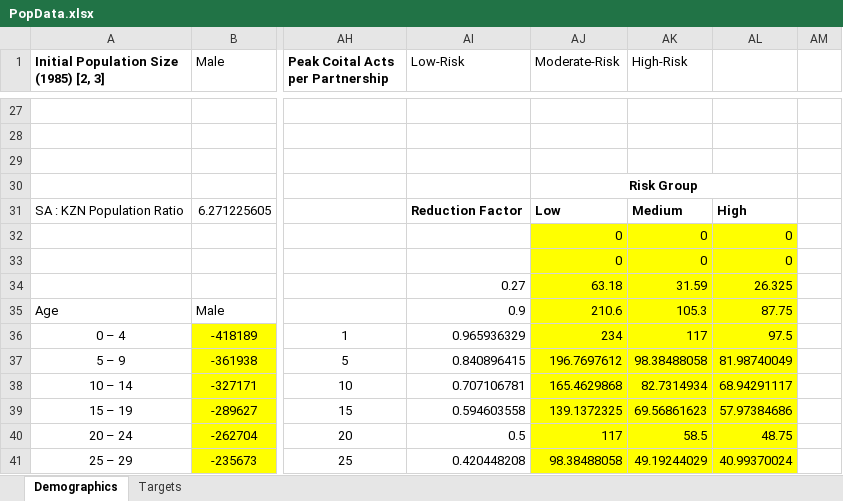
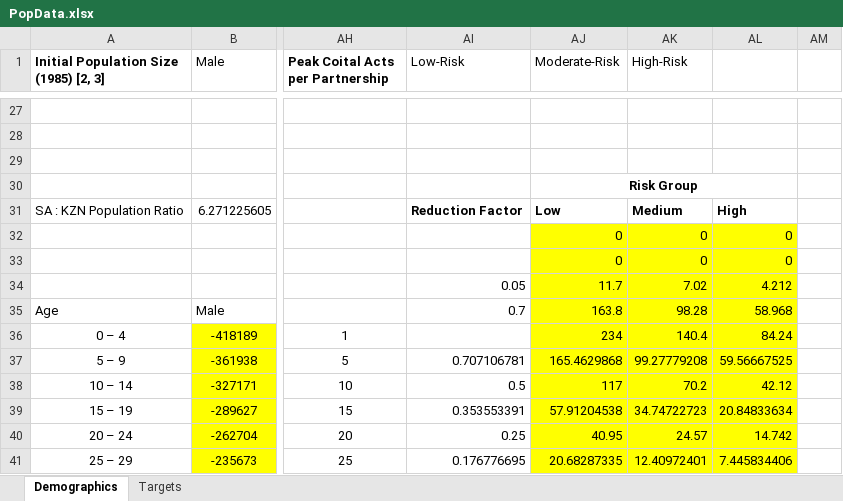
Before and after one commit to ICRC-Models/HHCoM, an Excel workbook: PopData.xlsx, sheet Demographics, drawn as a sheet; only a part is shown, gaps mark what is left out; values as stored, in another font and other column widths than the file's, no borders; charts and pictures not drawn; the diff covers the shown part only; the diff names each change by its address in the sheet, - before the commit and + after, or states it on an @@ line.

```diff
--- a/PopData.xlsx (sheet Demographics)
+++ b/PopData.xlsx (sheet Demographics)
-AI34 (Low-Risk): 0.27
+AI34 (Low-Risk): 0.05
-AJ34 (Moderate-Risk): 63.18
+AJ34 (Moderate-Risk): 11.7
-AK34 (High-Risk): 31.59
+AK34 (High-Risk): 7.02
-AL34: 26.325
+AL34: 4.212
-AI35 (Low-Risk): 0.9
+AI35 (Low-Risk): 0.7
-AJ35 (Moderate-Risk): 210.6
+AJ35 (Moderate-Risk): 163.8
-AK35 (High-Risk): 105.3
+AK35 (High-Risk): 98.28
-AL35: 87.75
+AL35: 58.968
-AI36 (Low-Risk): 0.965936329
+AI36 (Low-Risk): (empty)
-AK36 (High-Risk): 117
+AK36 (High-Risk): 140.4
-AL36: 97.5
+AL36: 84.24
-AI37 (Low-Risk): 0.840896415
+AI37 (Low-Risk): 0.707106781
-AJ37 (Moderate-Risk): 196.7697612
+AJ37 (Moderate-Risk): 165.4629868
-AK37 (High-Risk): 98.38488058
+AK37 (High-Risk): 99.27779208
-AL37: 81.98740049
+AL37: 59.56667525
-AI38 (Low-Risk): 0.707106781
+AI38 (Low-Risk): 0.5
-AJ38 (Moderate-Risk): 165.4629868
+AJ38 (Moderate-Risk): 117
-AK38 (High-Risk): 82.7314934
+AK38 (High-Risk): 70.2
-AL38: 68.94291117
+AL38: 42.12
-AI39 (Low-Risk): 0.594603558
+AI39 (Low-Risk): 0.353553391
-AJ39 (Moderate-Risk): 139.1372325
+AJ39 (Moderate-Risk): 57.91204538
-AK39 (High-Risk): 69.56861623
+AK39 (High-Risk): 34.74722723
-AL39: 57.97384686
+AL39: 20.84833634
-AI40 (Low-Risk): 0.5
+AI40 (Low-Risk): 0.25
-AJ40 (Moderate-Risk): 117
+AJ40 (Moderate-Risk): 40.95
-AK40 (High-Risk): 58.5
+AK40 (High-Risk): 24.57
-AL40: 48.75
+AL40: 14.742
-AI41 (Low-Risk): 0.420448208
+AI41 (Low-Risk): 0.176776695
-AJ41 (Moderate-Risk): 98.38488058
+AJ41 (Moderate-Risk): 20.68287335
-AK41 (High-Risk): 49.19244029
+AK41 (High-Risk): 12.40972401
-AL41: 40.99370024
+AL41: 7.445834406
```
Also changed, not shown: 4 added rows, 4 removed rows and 82 edited cells elsewhere in this sheet, formulas that keep their value, charts or pictures, 14 other files.
